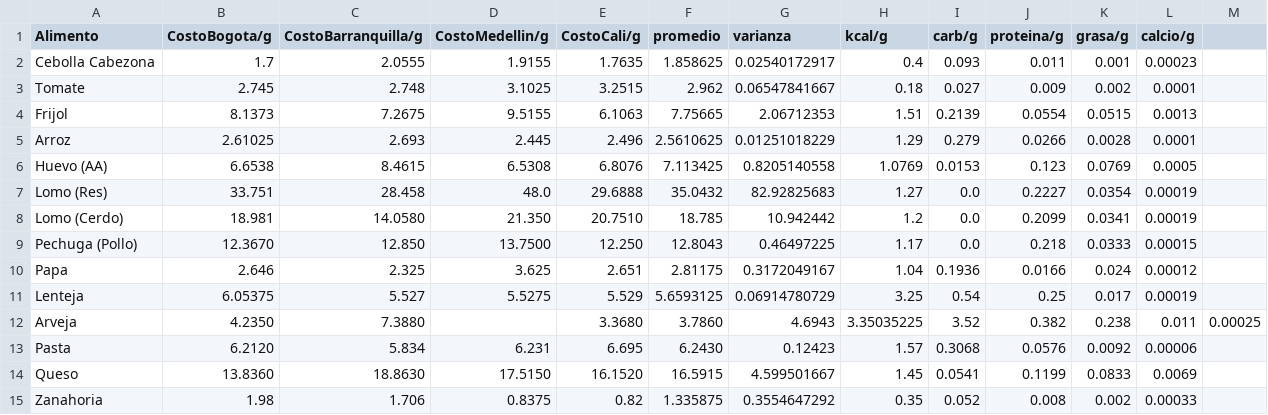
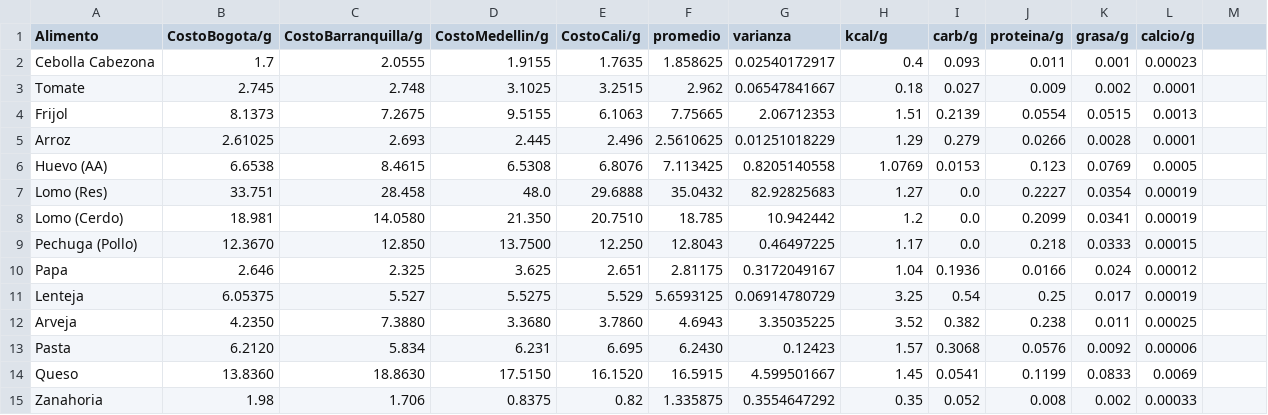
Before and after one commit to drodriguezol/Optimizacion-Proyecto, a CSV file: Copia de Datos Opti - Hoja 1.csv, drawn as a sheet; the diff names each change by its address in the sheet, - before the commit and + after, or states it on an @@ line.

Commit message:
Update Copia de Datos Opti - Hoja 1.csv

```diff
--- a/Copia de Datos Opti - Hoja 1.csv
+++ b/Copia de Datos Opti - Hoja 1.csv
-D12 (CostoMedellin/g): (empty)
+D12 (CostoMedellin/g): 3.3680
-E12 (CostoCali/g): 3.3680
+E12 (CostoCali/g): 3.7860
-F12 (promedio): 3.7860
+F12 (promedio): 4.6943
-G12 (varianza): 4.6943
+G12 (varianza): 3.35035225
-H12 (kcal/g): 3.35035225
+H12 (kcal/g): 3.52
-I12 (carb/g): 3.52
+I12 (carb/g): 0.382
-J12 (proteina/g): 0.382
+J12 (proteina/g): 0.238
-K12 (grasa/g): 0.238
+K12 (grasa/g): 0.011
-L12 (calcio/g): 0.011
+L12 (calcio/g): 0.00025
-M12: 0.00025
+M12: (empty)
```
